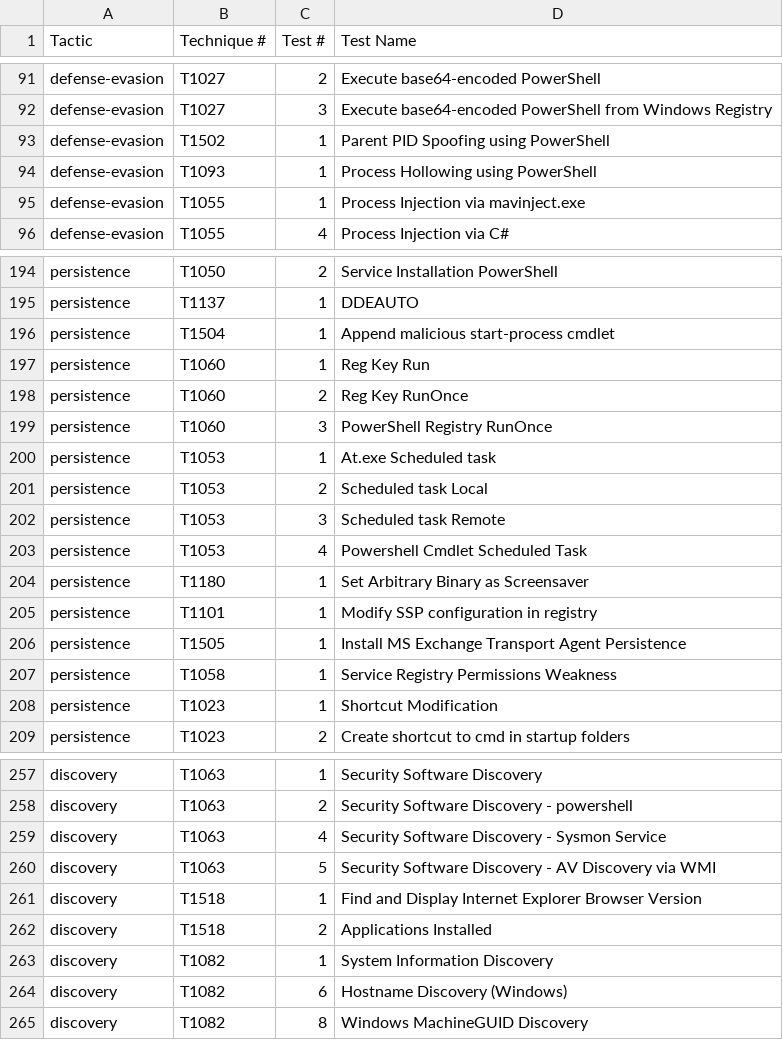
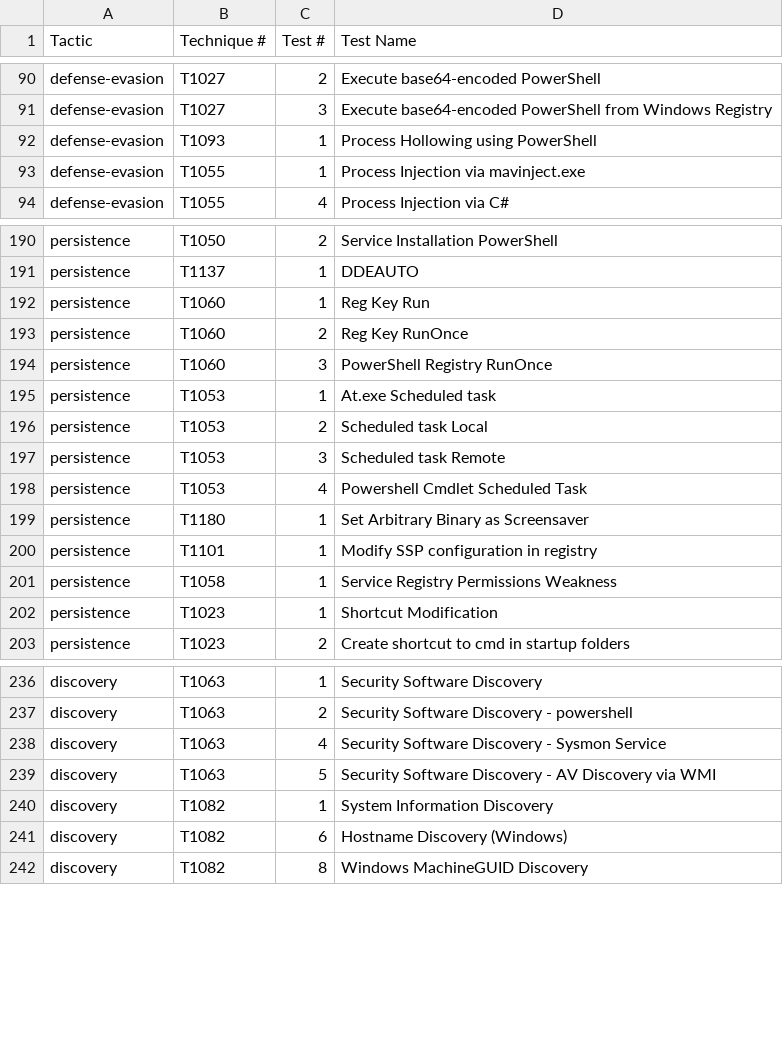
Before and after one commit to dlamspl/splunk_attack_range_reporting, a CSV file: lookups/windows-atomic-red-tests.csv, drawn as a sheet; only a part is shown, gaps mark what is left out; the diff covers the shown part only; the diff names each change by its address in the sheet, - before the commit and + after, or states it on an @@ line.

```diff
--- a/lookups/windows-atomic-red-tests.csv
+++ b/lookups/windows-atomic-red-tests.csv
-row 93: defense-evasion | T1502 | 1 | Parent PID Spoofing using PowerShell
-row 196: persistence | T1504 | 1 | Append malicious start-process cmdlet
-row 206: persistence | T1505 | 1 | Install MS Exchange Transport Agent Persistence
-row 261: discovery | T1518 | 1 | Find and Display Internet Explorer Browser Version
-row 262: discovery | T1518 | 2 | Applications Installed
```
Also changed, not shown: 18 removed rows elsewhere in this file, 2 other files.
